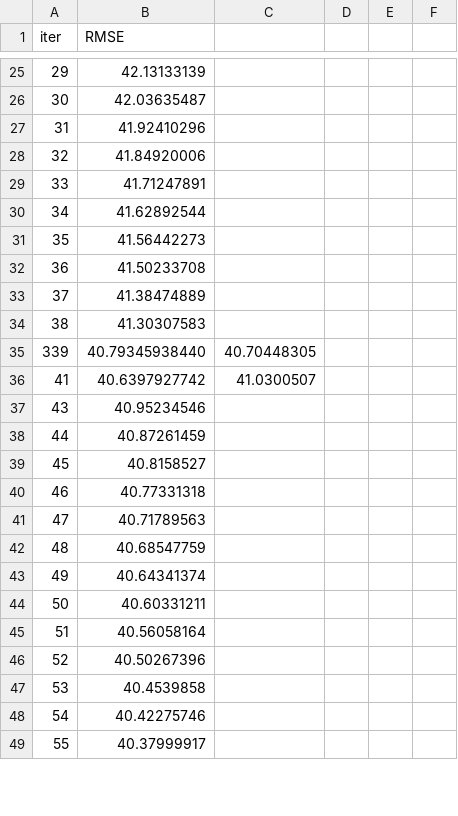
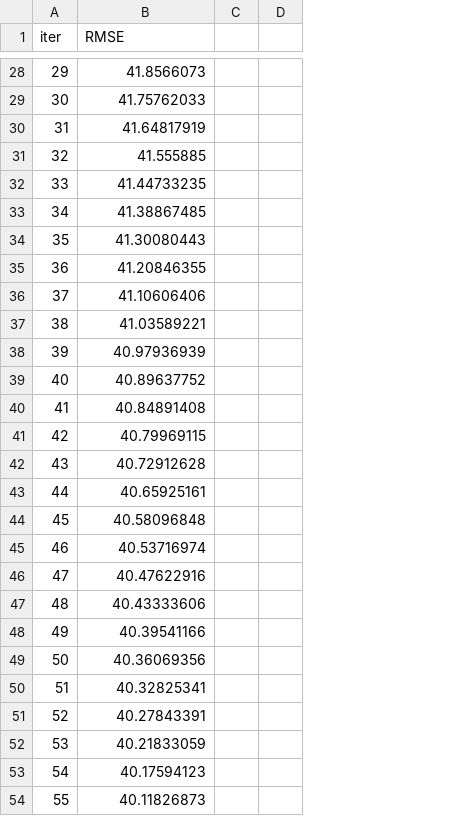
Before and after one commit to geomwangi007/Early-Detection-of-Alzheimer-s-Disease-and-Related-Dementias-Using-Social-Determinants-of-Health, a TSV file: catboost_info/learn_error.tsv, drawn as a sheet; only a part is shown, gaps mark what is left out; removed rows and columns are numbered as before the commit, all else as after; the diff covers the shown part only; the diff names each change by its address in the sheet, - before the commit and + after, or states it on an @@ line.

```diff
--- a/catboost_info/learn_error.tsv
+++ b/catboost_info/learn_error.tsv
-column C, row 36: 41.0300507
-column D, empty
-column E, empty
-column F, empty
+column C, empty
+column D, empty
-B28 (RMSE): 42.13133139
+B28 (RMSE): 41.8566073
-B29 (RMSE): 42.03635487
+B29 (RMSE): 41.75762033
-B30 (RMSE): 41.92410296
+B30 (RMSE): 41.64817919
-B31 (RMSE): 41.84920006
+B31 (RMSE): 41.555885
-B32 (RMSE): 41.71247891
+B32 (RMSE): 41.44733235
-B33 (RMSE): 41.62892544
+B33 (RMSE): 41.38867485
-B34 (RMSE): 41.56442273
+B34 (RMSE): 41.30080443
-B35 (RMSE): 41.50233708
+B35 (RMSE): 41.20846355
-B36 (RMSE): 41.38474889
+B36 (RMSE): 41.10606406
-B37 (RMSE): 41.30307583
+B37 (RMSE): 41.03589221
-row 35: 339 | 40.79345938440 | 40.70448305
+row 38: 39 | 40.97936939
+row 39: 40 | 40.89637752
-B40 (RMSE): 40.6397927742
+B40 (RMSE): 40.84891408
+row 41: 42 | 40.79969115
-B42 (RMSE): 40.95234546
+B42 (RMSE): 40.72912628
-B43 (RMSE): 40.87261459
+B43 (RMSE): 40.65925161
-B44 (RMSE): 40.8158527
+B44 (RMSE): 40.58096848
-B45 (RMSE): 40.77331318
+B45 (RMSE): 40.53716974
-B46 (RMSE): 40.71789563
+B46 (RMSE): 40.47622916
-B47 (RMSE): 40.68547759
+B47 (RMSE): 40.43333606
-B48 (RMSE): 40.64341374
+B48 (RMSE): 40.39541166
-B49 (RMSE): 40.60331211
+B49 (RMSE): 40.36069356
-B50 (RMSE): 40.56058164
+B50 (RMSE): 40.32825341
-B51 (RMSE): 40.50267396
+B51 (RMSE): 40.27843391
-B52 (RMSE): 40.4539858
+B52 (RMSE): 40.21833059
-B53 (RMSE): 40.42275746
+B53 (RMSE): 40.17594123
-B54 (RMSE): 40.37999917
+B54 (RMSE): 40.11826873
```
Also changed, not shown: 12 added rows, 8 removed rows and 59 edited cells elsewhere in this file, catboost_info/time_left.tsv, 5 other files.
